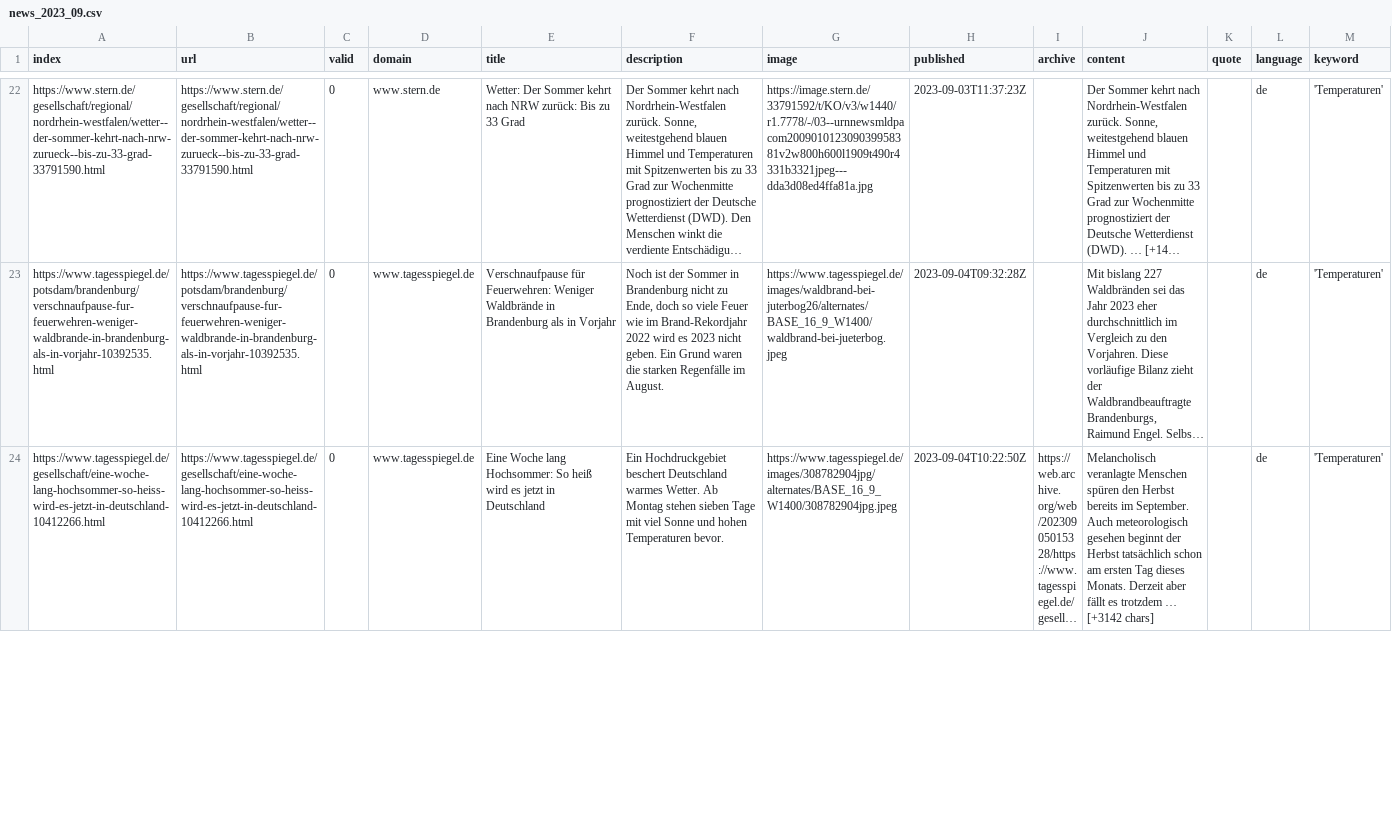
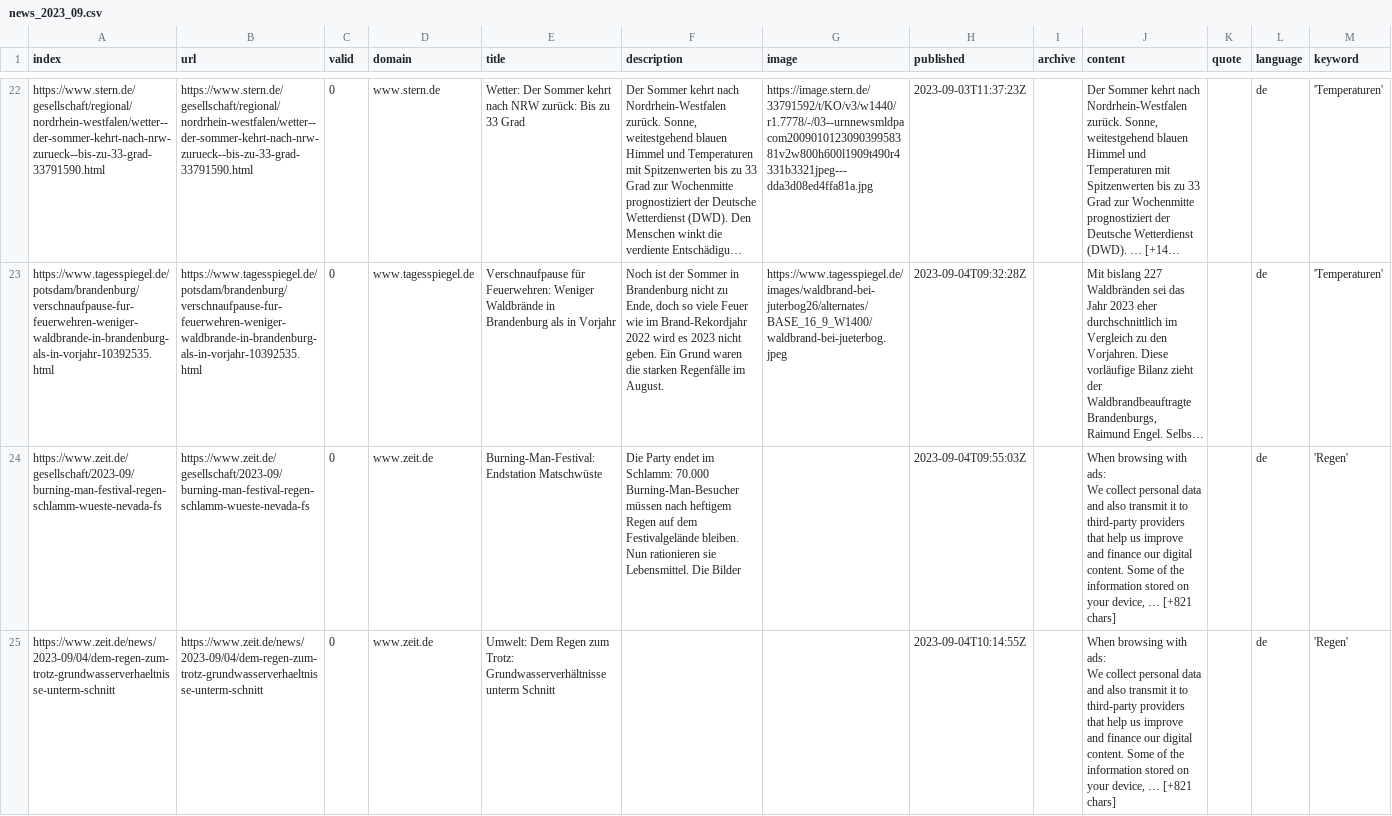
Before and after one commit to magaliekathrin/winterIsComing, a CSV file: csv/news_2023_09.csv, drawn as a sheet; only a part is shown, gaps mark what is left out; the shorter side is filled out with more unchanged rows; long unchanged cells end in …; ↵ is a line break in a cell; the diff covers the shown part only; the diff names each change by its address in the sheet, - before the commit and + after, or states it on an @@ line.

```diff
--- a/csv/news_2023_09.csv
+++ b/csv/news_2023_09.csv
+row 24: https://www.zeit.de/gesellschaft/2023-09/burning-man-festival-regen-schlamm-wueste-nevada-fs | https://www.zeit.de/gesellschaft/2023-09/burning-man-festival-regen-schlamm-wueste-nevada-fs | 0 | www.zeit.de | Burning-Man-Festival: Endstation Matschwüste | Die Party endet im Schlamm: 70.000 Burning-Man-Besucher müssen nach heftigem Regen auf dem Festivalgelände bleiben. Nun rationieren sie Lebensmittel. Die Bilder |  | 2023-09-04T09:55:03Z |  | When browsing with ads: ↵ We collect personal data and also transmit it to third-party providers ↵ that help us improve and finance our digital content. Some of the information stored on your device, … [+821 chars] |  | de | 'Regen'
+row 25: https://www.zeit.de/news/2023-09/04/dem-regen-zum-trotz-grundwasserverhaeltnisse-unterm-schnitt | https://www.zeit.de/news/2023-09/04/dem-regen-zum-trotz-grundwasserverhaeltnisse-unterm-schnitt | 0 | www.zeit.de | Umwelt: Dem Regen zum Trotz: Grundwasserverhältnisse unterm Schnitt |  |  | 2023-09-04T10:14:55Z |  | When browsing with ads: ↵ We collect personal data and also transmit it to third-party providers ↵ that help us improve and finance our digital content. Some of the information stored on your device, … [+821 chars] |  | de | 'Regen'
```
Also changed, not shown: 1 added row and 1 moved row elsewhere in this file, keywords.csv.
